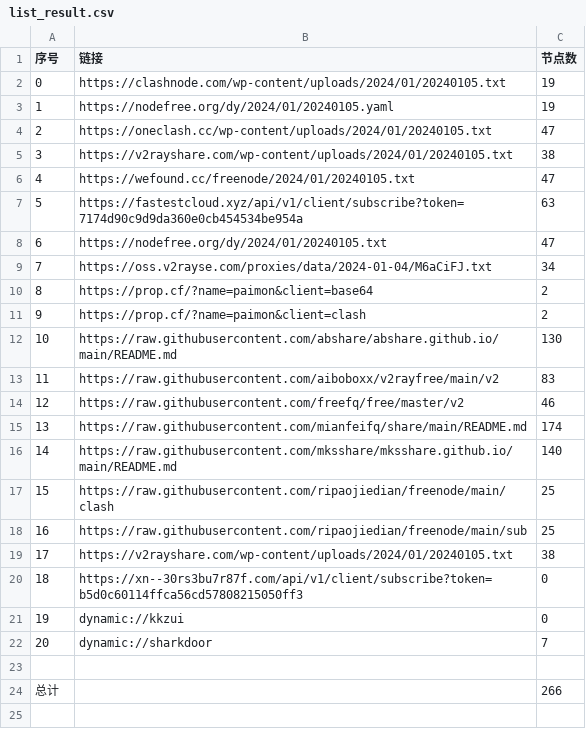
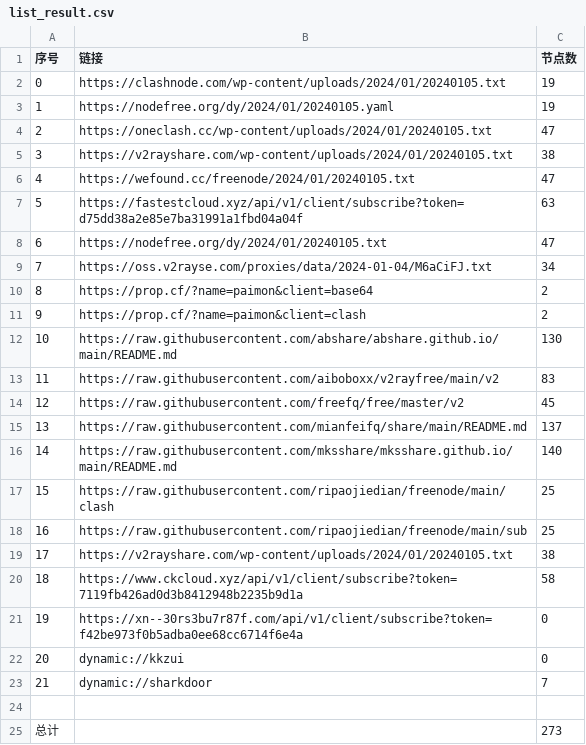
Before and after one commit to hdrafyy/NoMoreWalls, a CSV file: list_result.csv, drawn as a sheet; addresses are those after the commit; the diff names each change by its address in the sheet, - before the commit and + after, or states it on an @@ line.

```diff
--- a/list_result.csv
+++ b/list_result.csv
-B7 (链接): https://fastestcloud.xyz/api/v1/client/subscribe?token=7174d90c9d9da360e0cb454534be954a
+B7 (链接): https://fastestcloud.xyz/api/v1/client/subscribe?token=d75dd38a2e85e7ba31991a1fbd04a04f
-C14 (节点数): 46
+C14 (节点数): 45
-C15 (节点数): 174
+C15 (节点数): 137
+row 20: 18 | https://www.ckcloud.xyz/api/v1/client/subscribe?token=7119fb426ad0d3b8412948b2235b9d1a | 58
@@ column A (序号) renumbered between rows 21 and 23 @@
-B21 (链接): https://xn--30rs3bu7r87f.com/api/v1/client/subscribe?token=b5d0c60114ffca56cd57808215050ff3
+B21 (链接): https://xn--30rs3bu7r87f.com/api/v1/client/subscribe?token=f42be973f0b5adba0ee68cc6714f6e4a
-C25 (节点数): 266
+C25 (节点数): 273
```
Also changed, not shown: 14 other files.
